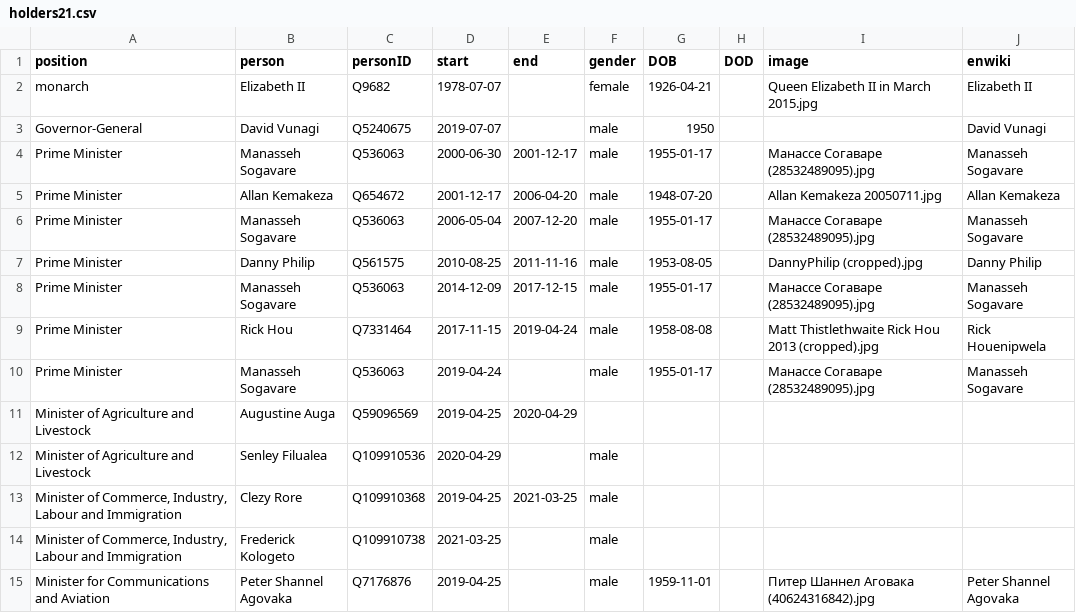
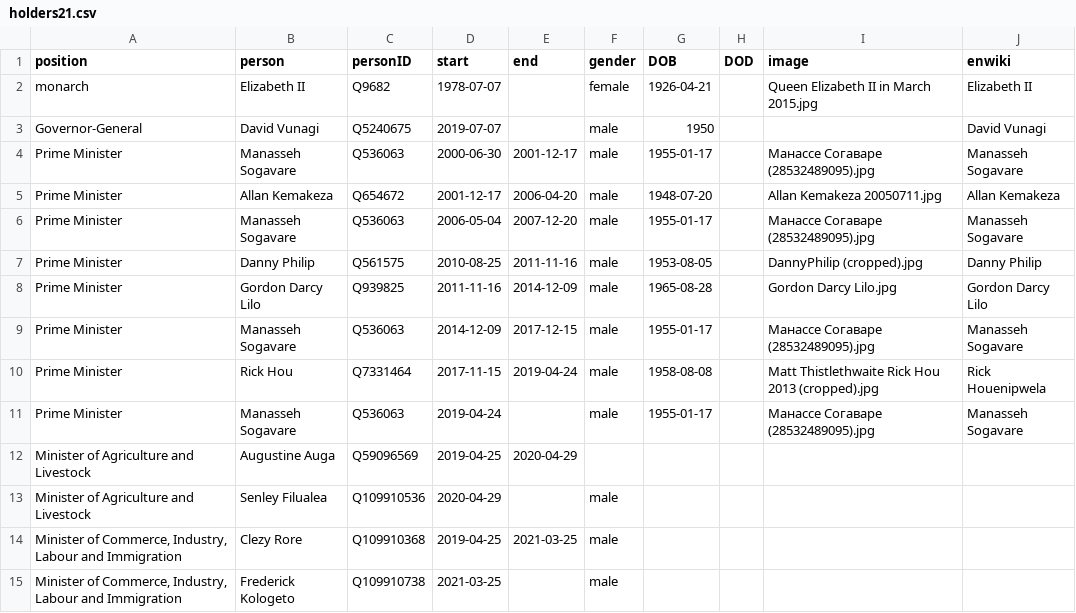
Before and after one commit to every-politician-scrapers/solomons-ministers, a CSV file: html/holders21.csv, drawn as a sheet; only a part is shown; the shorter side is filled out with more unchanged rows; the diff names each change by its address in the sheet, - before the commit and + after, or states it on an @@ line.

Commit message:
PCB update

```diff
--- a/html/holders21.csv
+++ b/html/holders21.csv
+row 8: Prime Minister | Gordon Darcy Lilo | Q939825 | 2011-11-16 | 2014-12-09 | male | 1965-08-28 |  | Gordon Darcy Lilo.jpg | Gordon Darcy Lilo
```
